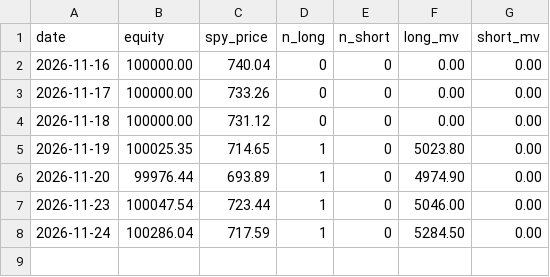
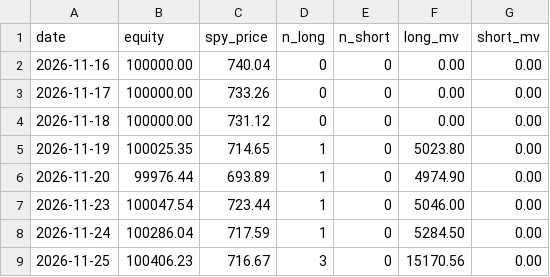
Before and after one commit to erikarbaiza/congress-trader, a CSV file: ls_equity.csv, drawn as a sheet; the diff names each change by its address in the sheet, - before the commit and + after, or states it on an @@ line.

```diff
--- a/ls_equity.csv
+++ b/ls_equity.csv
+row 9: 2026-11-25 | 100406.23 | 716.67 | 3 | 0 | 15170.56 | 0.00
```
Also changed, not shown: 1 other file.
